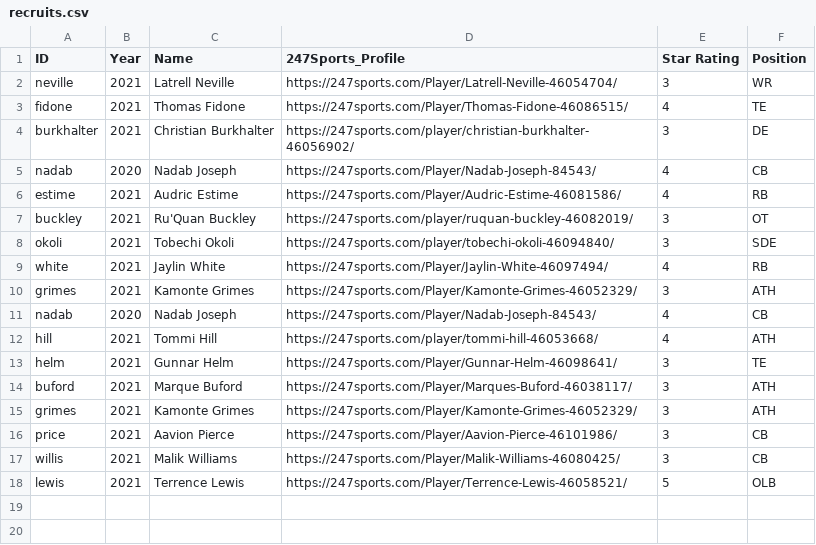
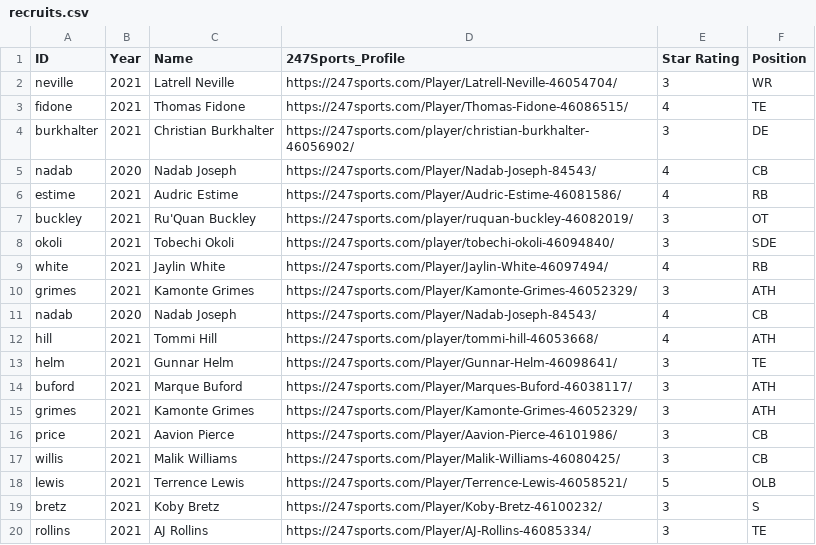
Before and after one commit to refekt/Huskers-Discord-Bot, a CSV file: recruits.csv, drawn as a sheet.

Commit message:
update recruits

```diff
--- a/recruits.csv
+++ b/recruits.csv
@@ -18 +18,3 @@ willis,2021,Malik Williams,https://247sports.com/Player/Malik-Williams-46080425/
 lewis,2021,Terrence Lewis,https://247sports.com/Player/Terrence-Lewis-46058521/,5,OLB
+bretz,2021,Koby Bretz,https://247sports.com/Player/Koby-Bretz-46100232/,3,S
+rollins,2021,AJ Rollins,https://247sports.com/Player/AJ-Rollins-46085334/,3,TE
```
